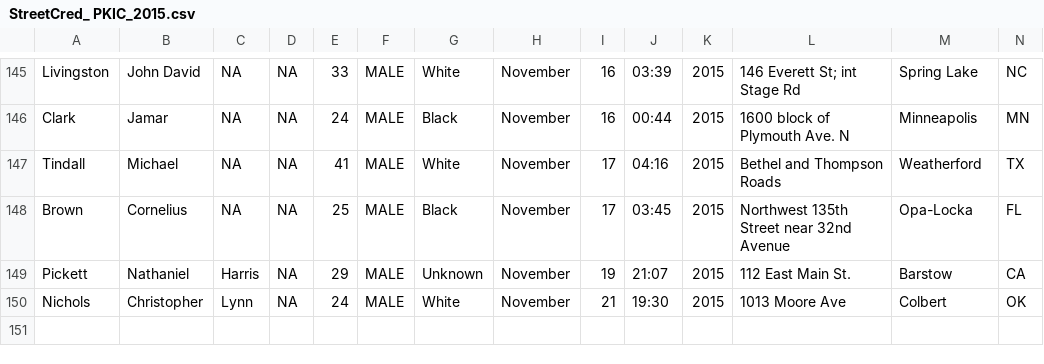
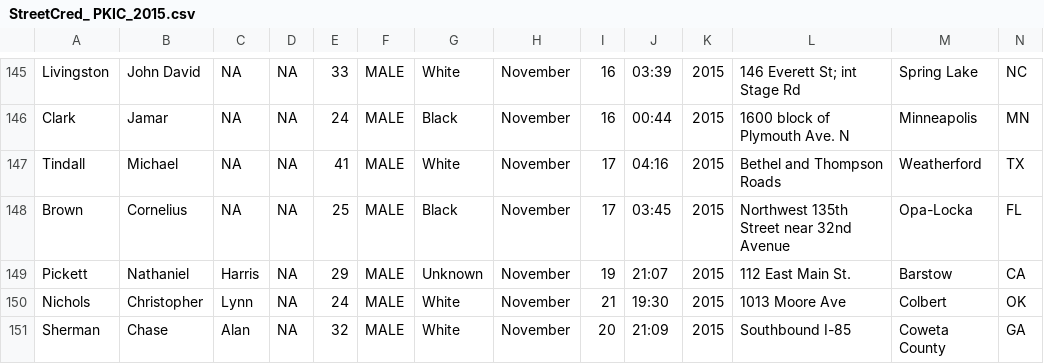
Before and after one commit to StreetCredSoftware/PKIC, a CSV file: DBs/StreetCred_ PKIC_2015.csv, drawn as a sheet; only a part is shown, gaps mark what is left out; rows hold the shown columns only; the diff names each change by its address in the sheet, - before the commit and + after, or states it on an @@ line.

Commit message:
Added Chase Alan Sherman

```diff
--- a/DBs/StreetCred_ PKIC_2015.csv
+++ b/DBs/StreetCred_ PKIC_2015.csv
+row 151: Sherman | Chase | Alan | NA | 32 | MALE | White | November | 20 | 21:09 | 2015 | Southbound I-85 | Coweta County | GA
```
